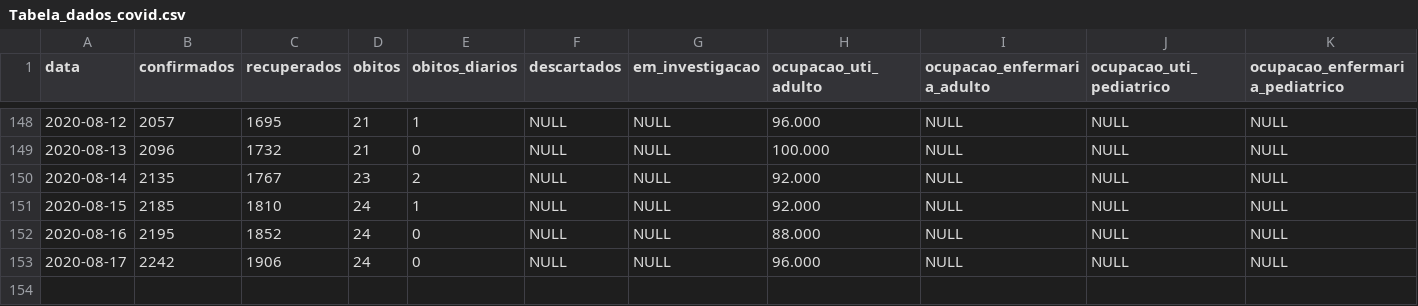
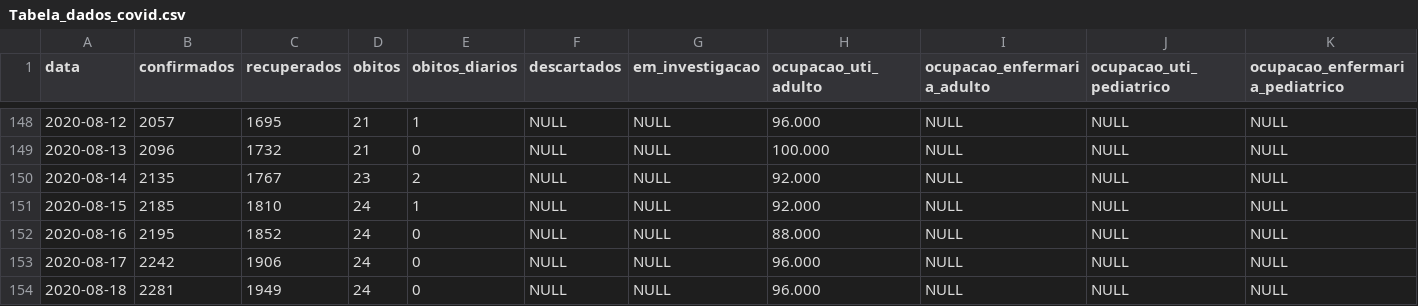
Before and after one commit to Mcamilo/covid19-puc-dashboard, a CSV file: Jaragua_do_Sul/Covid_data/Tabela_dados_covid.csv, drawn as a sheet; only a part is shown, gaps mark what is left out; rows hold the shown columns only; the diff names each change by its address in the sheet, - before the commit and + after, or states it on an @@ line.

```diff
--- a/Jaragua_do_Sul/Covid_data/Tabela_dados_covid.csv
+++ b/Jaragua_do_Sul/Covid_data/Tabela_dados_covid.csv
+row 154: 2020-08-18 | 2281 | 1949 | 24 | 0 | NULL | NULL | 96.000 | NULL | NULL | NULL
```
Also changed, not shown: Jaragua_do_Sul/Covid_data/Tabela_dados_covid_forecast.csv, 1 other file.
